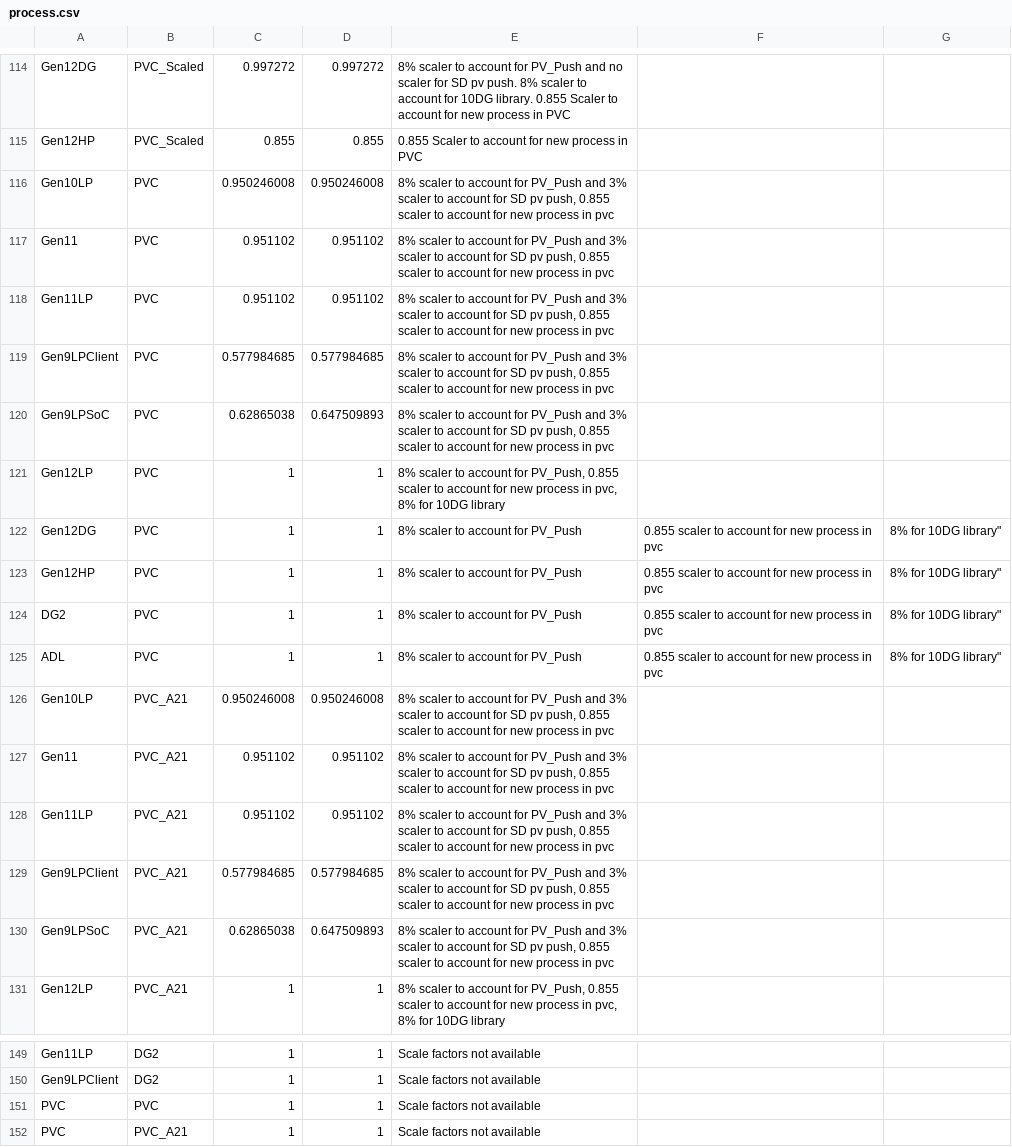
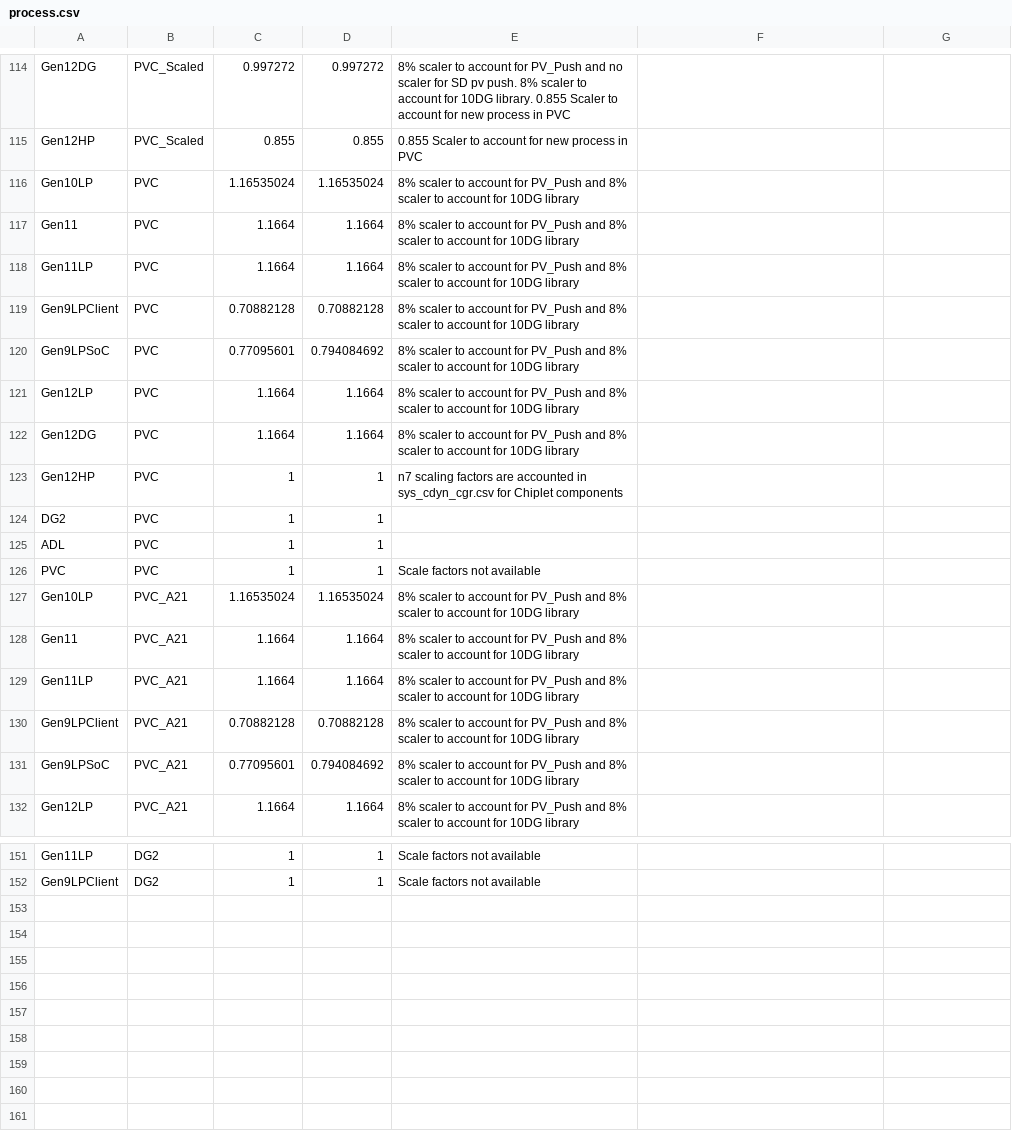
Before and after one commit to tushgarg20/Alps-ci-cd, a CSV file: Inputs/process.csv, drawn as a sheet; only a part is shown, gaps mark what is left out; the diff covers the shown part only.

```diff
--- a/Inputs/process.csv
+++ b/Inputs/process.csv
@@ -115,17 +115,18 @@ Gen12DG,PVC_Scaled,0.997272,0.997272,8% scaler to account for PV_Push and no sca
 Gen12HP,PVC_Scaled,0.855,0.855,0.855 Scaler to account for new process in PVC
-Gen10LP,PVC,0.950246008,0.950246008,"8% scaler to account for PV_Push and 3% scaler to account for SD pv push, 0.855 scaler to account for new process in pvc"
-Gen11,PVC,0.951102,0.951102,"8% scaler to account for PV_Push and 3% scaler to account for SD pv push, 0.855 scaler to account for new process in pvc"
-Gen11LP,PVC,0.951102,0.951102,"8% scaler to account for PV_Push and 3% scaler to account for SD pv push, 0.855 scaler to account for new process in pvc"
-Gen9LPClient,PVC,0.577984685,0.577984685,"8% scaler to account for PV_Push and 3% scaler to account for SD pv push, 0.855 scaler to account for new process in pvc"
-Gen9LPSoC,PVC,0.62865038,0.647509893,"8% scaler to account for PV_Push and 3% scaler to account for SD pv push, 0.855 scaler to account for new process in pvc"
-Gen12LP,PVC,1,1,"8% scaler to account for PV_Push, 0.855 scaler to account for new process in pvc, 8% for 10DG library"
-Gen12DG,PVC,1,1,8% scaler to account for PV_Push, 0.855 scaler to account for new process in pvc, 8% for 10DG library"
-Gen12HP,PVC,1,1,8% scaler to account for PV_Push, 0.855 scaler to account for new process in pvc, 8% for 10DG library"
-DG2,PVC,1,1,8% scaler to account for PV_Push, 0.855 scaler to account for new process in pvc, 8% for 10DG library"
-ADL,PVC,1,1,8% scaler to account for PV_Push, 0.855 scaler to account for new process in pvc, 8% for 10DG library"
-Gen10LP,PVC_A21,0.950246008,0.950246008,"8% scaler to account for PV_Push and 3% scaler to account for SD pv push, 0.855 scaler to account for new process in pvc"
-Gen11,PVC_A21,0.951102,0.951102,"8% scaler to account for PV_Push and 3% scaler to account for SD pv push, 0.855 scaler to account for new process in pvc"
-Gen11LP,PVC_A21,0.951102,0.951102,"8% scaler to account for PV_Push and 3% scaler to account for SD pv push, 0.855 scaler to account for new process in pvc"
-Gen9LPClient,PVC_A21,0.577984685,0.577984685,"8% scaler to account for PV_Push and 3% scaler to account for SD pv push, 0.855 scaler to account for new process in pvc"
-Gen9LPSoC,PVC_A21,0.62865038,0.647509893,"8% scaler to account for PV_Push and 3% scaler to account for SD pv push, 0.855 scaler to account for new process in pvc"
-Gen12LP,PVC_A21,1,1,"8% scaler to account for PV_Push, 0.855 scaler to account for new process in pvc, 8% for 10DG library"
+Gen10LP,PVC,1.16535024,1.16535024,8% scaler to account for PV_Push and 8% scaler to account for 10DG library
+Gen11,PVC,1.1664,1.1664,8% scaler to account for PV_Push and 8% scaler to account for 10DG library
+Gen11LP,PVC,1.1664,1.1664,8% scaler to account for PV_Push and 8% scaler to account for 10DG library
+Gen9LPClient,PVC,0.70882128,0.70882128,8% scaler to account for PV_Push and 8% scaler to account for 10DG library
+Gen9LPSoC,PVC,0.77095601,0.794084692,8% scaler to account for PV_Push and 8% scaler to account for 10DG library
+Gen12LP,PVC,1.1664,1.1664,8% scaler to account for PV_Push and 8% scaler to account for 10DG library
+Gen12DG,PVC,1.1664,1.1664,8% scaler to account for PV_Push and 8% scaler to account for 10DG library
+Gen12HP,PVC,1,1,n7 scaling factors are accounted in sys_cdyn_cgr.csv for Chiplet components
+DG2,PVC,1,1,
+ADL,PVC,1,1,
+PVC,PVC,1,1,Scale factors not available
+Gen10LP,PVC_A21,1.16535024,1.16535024,8% scaler to account for PV_Push and 8% scaler to account for 10DG library
+Gen11,PVC_A21,1.1664,1.1664,8% scaler to account for PV_Push and 8% scaler to account for 10DG library
+Gen11LP,PVC_A21,1.1664,1.1664,8% scaler to account for PV_Push and 8% scaler to account for 10DG library
+Gen9LPClient,PVC_A21,0.70882128,0.70882128,8% scaler to account for PV_Push and 8% scaler to account for 10DG library
+Gen9LPSoC,PVC_A21,0.77095601,0.794084692,8% scaler to account for PV_Push and 8% scaler to account for 10DG library
+Gen12LP,PVC_A21,1.1664,1.1664,8% scaler to account for PV_Push and 8% scaler to account for 10DG library
@@ -150,3 +152 @@ Gen11LP,DG2,1,1,Scale factors not available
 Gen9LPClient,DG2,1,1,Scale factors not available
-PVC,PVC,1,1,Scale factors not available
-PVC,PVC_A21,1,1,Scale factors not available
```
Also changed, not shown: 14 edited cells elsewhere in this file, Inputs/cdyn.csv, Inputs/gc_scaling_cfg.csv, 3 other files.
